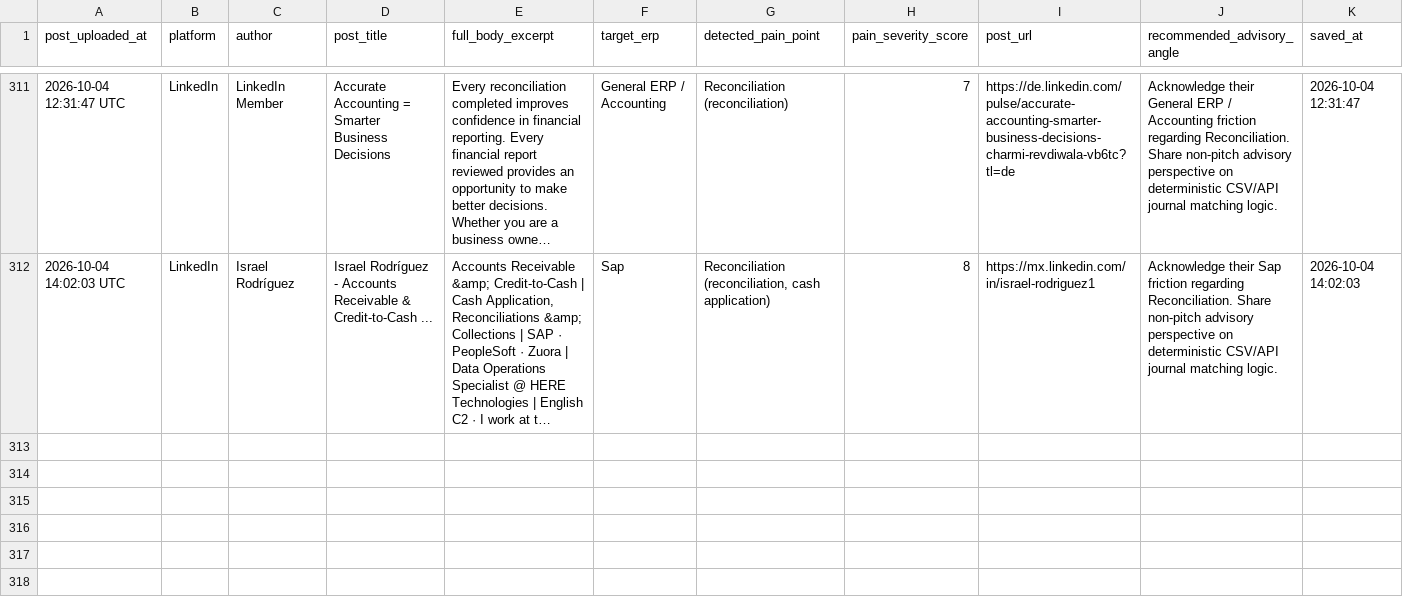
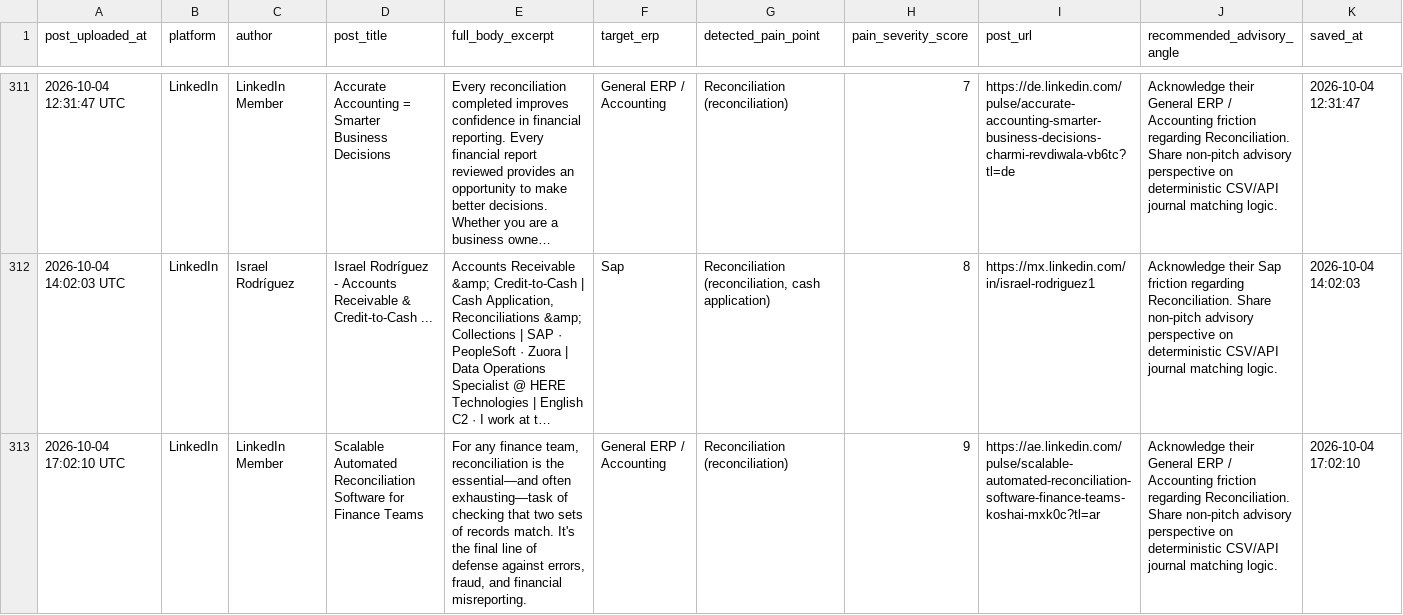
Before and after one commit to k39139215-gif/verasett-social-radar, a CSV file: social_leads/linkedin_leads.csv, drawn as a sheet; only a part is shown, gaps mark what is left out; long unchanged cells end in …; the diff covers the shown part only; the diff names each change by its address in the sheet, - before the commit and + after, or states it on an @@ line.

Commit message:
Auto-harvest: Fresh social intent leads [skip ci]

```diff
--- a/social_leads/linkedin_leads.csv
+++ b/social_leads/linkedin_leads.csv
+row 313: 2026-10-04 17:02:10 UTC | LinkedIn | LinkedIn Member | Scalable Automated Reconciliation Software for Finance Teams | For any finance team, reconciliation is the essential—and often exhausting—task of checking that two sets of records match. It's the final line of defense against errors, fraud, and financial misreporting. | General ERP / Accounting | Reconciliation (reconciliation) | 9 | https://ae.linkedin.com/pulse/scalable-automated-reconciliation-software-finance-teams-koshai-mxk0c?tl=ar | Acknowledge their General ERP / Accounting friction regarding Reconciliation. Share non-pitch advisory perspective on deterministic CSV/API journal matching logic. | 2026-10-04 17:02:10
```
Also changed, not shown: 1 added row elsewhere in this file, 2 other files.
